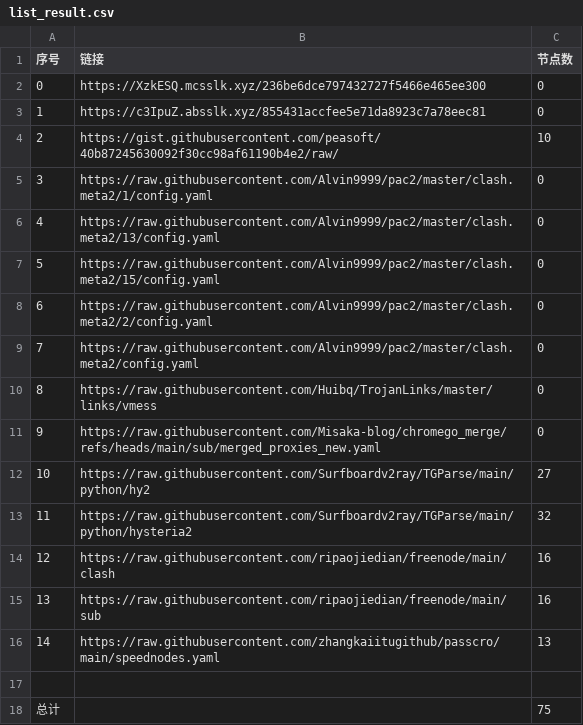
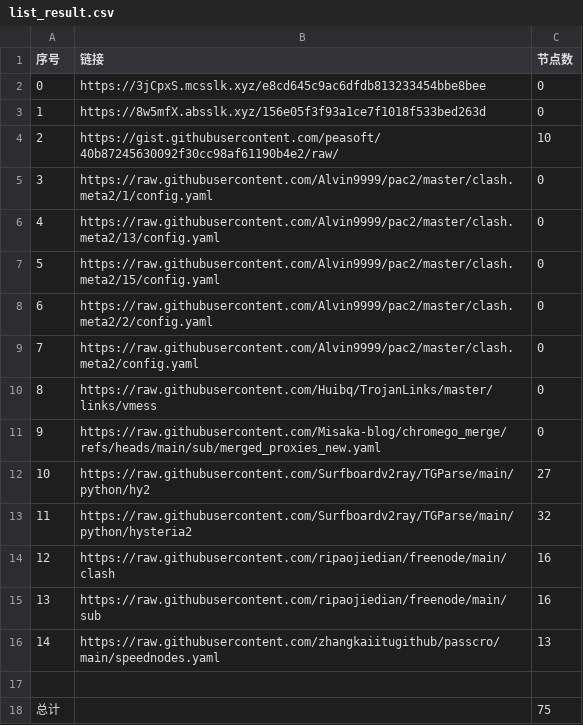
Before and after one commit to this-ooo/nmw, a CSV file: list_result.csv, drawn as a sheet.

```diff
--- a/list_result.csv
+++ b/list_result.csv
@@ -1,4 +1,4 @@
 序号,链接,节点数
-0,https://XzkESQ.mcsslk.xyz/236be6dce797432727f5466e465ee300,0
-1,https://c3IpuZ.absslk.xyz/855431accfee5e71da8923c7a78eec81,0
+0,https://3jCpxS.mcsslk.xyz/e8cd645c9ac6dfdb813233454bbe8bee,0
+1,https://8w5mfX.absslk.xyz/156e05f3f93a1ce7f1018f533bed263d,0
 2,https://gist.githubusercontent.com/peasoft/40b87245630092f30cc98af61190b4e2/raw/,10
```
Also changed, not shown: 3 other files.
